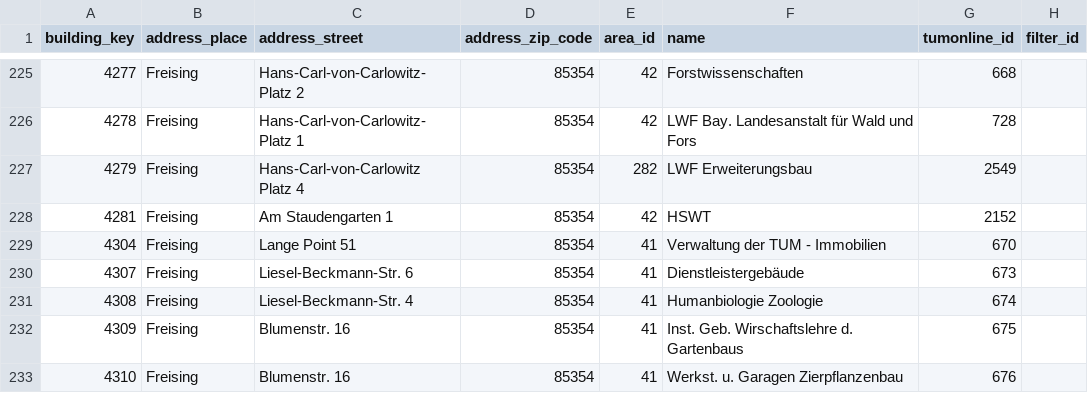
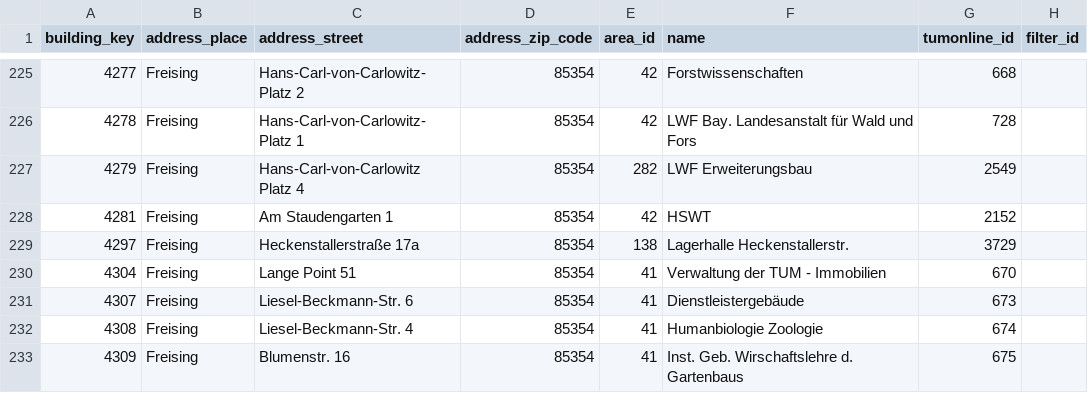
Before and after one commit to TUM-Dev/NavigaTUM, a CSV file: data/external/results/buildings_tumonline.csv, drawn as a sheet; only a part is shown, gaps mark what is left out; the shorter side is filled out with more unchanged rows.

```diff
--- a/data/external/results/buildings_tumonline.csv
+++ b/data/external/results/buildings_tumonline.csv
@@ -228,2 +228,3 @@ building_key,address_place,address_street,address_zip_code,area_id,name,tumonlin
 4281,Freising,Am Staudengarten 1,85354,42,HSWT,2152,
+4297,Freising,Heckenstallerstraße 17a,85354,138,Lagerhalle Heckenstallerstr.,3729,
 4304,Freising,Lange Point 51,85354,41,Verwaltung der TUM - Immobilien,670,
```
Also changed, not shown: data/external/results/studierendenwerk.csv.
